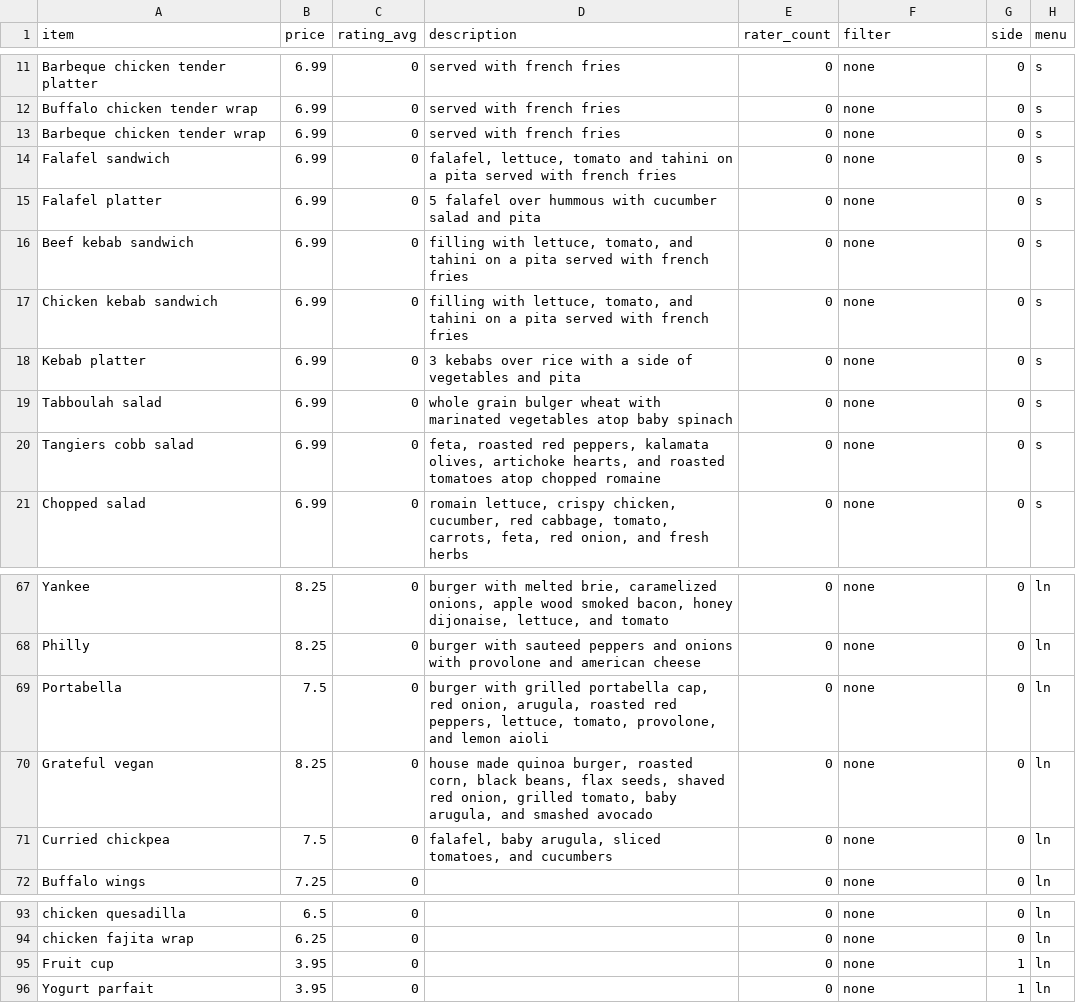
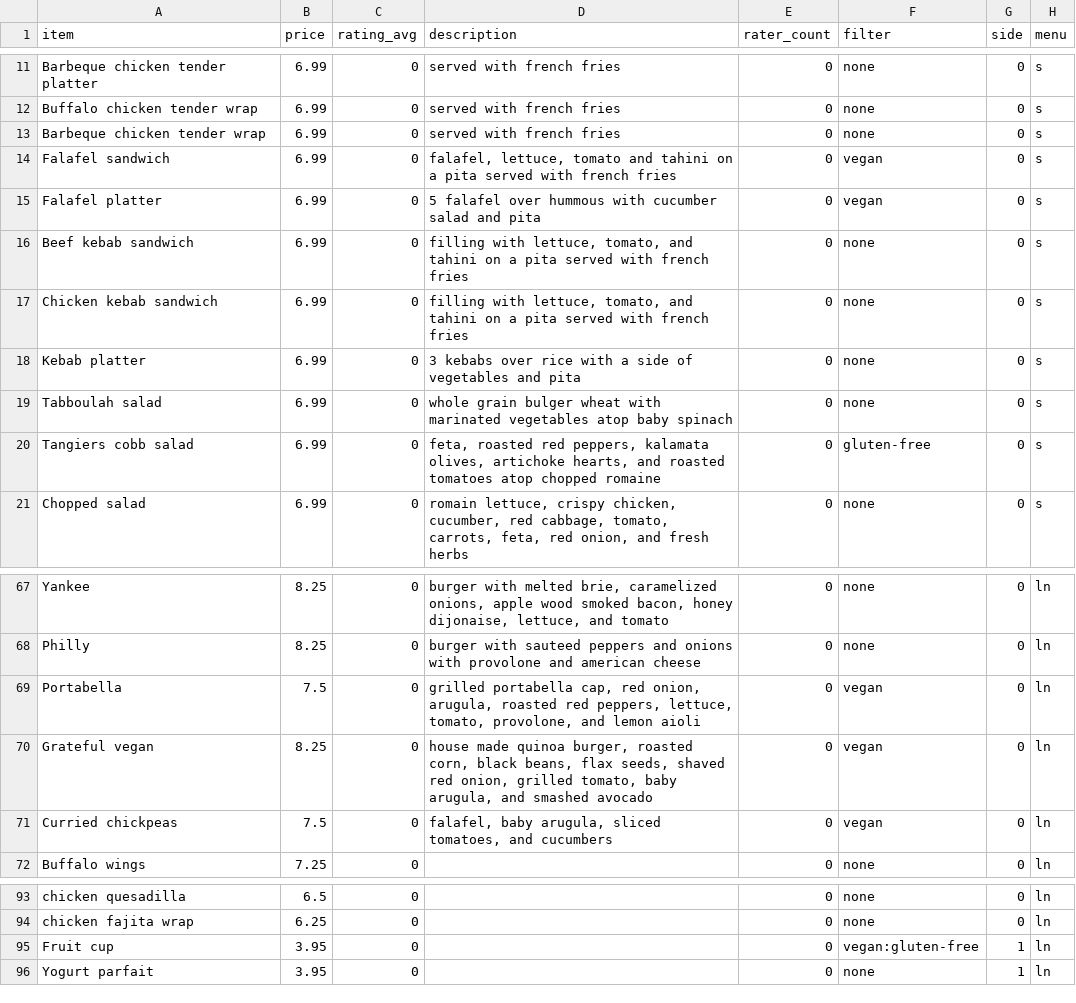
Before and after one commit to barca/FoodyCall, a CSV file: FoodyCall/lib/populate/menus.csv, drawn as a sheet; only a part is shown, gaps mark what is left out; the diff covers the shown part only.

Commit message:
added filters for menu items

```diff
--- a/FoodyCall/lib/populate/menus.csv
+++ b/FoodyCall/lib/populate/menus.csv
@@ -13,4 +13,4 @@ Buffalo chicken tender wrap,6.99,0,served with french fries,0,none,0,s
 Barbeque chicken tender wrap,6.99,0,served with french fries,0,none,0,s
-Falafel sandwich,6.99,0,"falafel, lettuce, tomato and tahini on a pita served with french fries",0,none,0,s
-Falafel platter,6.99,0,5 falafel over hummous with cucumber salad and pita,0,none,0,s
+Falafel sandwich,6.99,0,"falafel, lettuce, tomato and tahini on a pita served with french fries",0,vegan,0,s
+Falafel platter,6.99,0,5 falafel over hummous with cucumber salad and pita,0,vegan,0,s
 Beef kebab sandwich,6.99,0,"filling with lettuce, tomato, and tahini on a pita served with french fries",0,none,0,s
@@ -19,3 +19,3 @@ Kebab platter,6.99,0,3 kebabs over rice with a side of vegetables and pita,0,non
 Tabboulah salad,6.99,0,whole grain bulger wheat with marinated vegetables atop baby spinach,0,none,0,s
-Tangiers cobb salad,6.99,0,"feta, roasted red peppers, kalamata olives, artichoke hearts, and roasted tomatoes atop chopped romaine",0,none,0,s
+Tangiers cobb salad,6.99,0,"feta, roasted red peppers, kalamata olives, artichoke hearts, and roasted tomatoes atop chopped romaine",0,gluten-free,0,s
 Chopped salad,6.99,0,"romain lettuce, crispy chicken, cucumber, red cabbage, tomato, carrots, feta, red onion, and fresh herbs",0,none,0,s
@@ -68,5 +68,5 @@ Yankee,8.25,0,"burger with melted brie, caramelized onions, apple wood smoked ba
 Philly,8.25,0,burger with sauteed peppers and onions with provolone and american cheese,0,none,0,ln
-Portabella,7.5,0,"burger with grilled portabella cap, red onion, arugula, roasted red peppers, lettuce, tomato, provolone, and lemon aioli",0,none,0,ln
-Grateful vegan,8.25,0,"house made quinoa burger, roasted corn, black beans, flax seeds, shaved red onion, grilled tomato, baby arugula, and smashed avocado",0,none,0,ln
-Curried chickpea,7.5,0,"falafel, baby arugula, sliced tomatoes, and cucumbers",0,none,0,ln
+Portabella,7.5,0,"grilled portabella cap, red onion, arugula, roasted red peppers, lettuce, tomato, provolone, and lemon aioli",0,vegan,0,ln
+Grateful vegan,8.25,0,"house made quinoa burger, roasted corn, black beans, flax seeds, shaved red onion, grilled tomato, baby arugula, and smashed avocado",0,vegan,0,ln
+Curried chickpeas,7.5,0,"falafel, baby arugula, sliced tomatoes, and cucumbers",0,vegan,0,ln
 Buffalo wings,7.25,0,,0,none,0,ln
@@ -94,3 +94,3 @@ chicken quesadilla,6.5,0,,0,none,0,ln
 chicken fajita wrap,6.25,0,,0,none,0,ln
-Fruit cup,3.95,0,,0,none,1,ln
+Fruit cup,3.95,0,,0,vegan:gluten-free,1,ln
 Yogurt parfait,3.95,0,,0,none,1,ln
```
Also changed, not shown: 17 edited cells elsewhere in this file.
